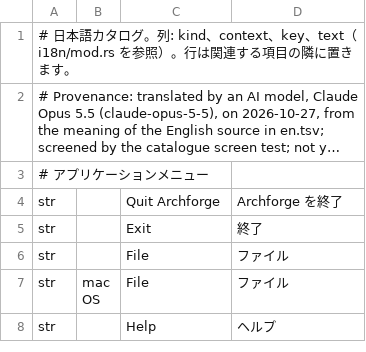
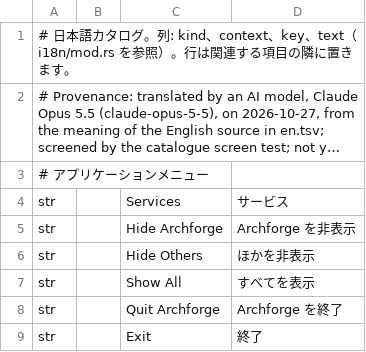
Before and after one commit to software-vision-ai/archforge, a TSV file: crates/ui-egui/src/i18n/ja.tsv, drawn as a sheet; only a part is shown; the shorter side is filled out with more unchanged rows; long unchanged cells end in ….

```diff
--- a/crates/ui-egui/src/i18n/ja.tsv
+++ b/crates/ui-egui/src/i18n/ja.tsv
@@ -3,2 +3,6 @@
 # アプリケーションメニュー
+str		Services	サービス
+str		Hide Archforge	Archforge を非表示
+str		Hide Others	ほかを非表示
+str		Show All	すべてを表示
 str		Quit Archforge	Archforge を終了
```
Also changed, not shown: crates/ui-egui/src/i18n/de.tsv, crates/ui-egui/src/i18n/es.tsv, 9 other files.
